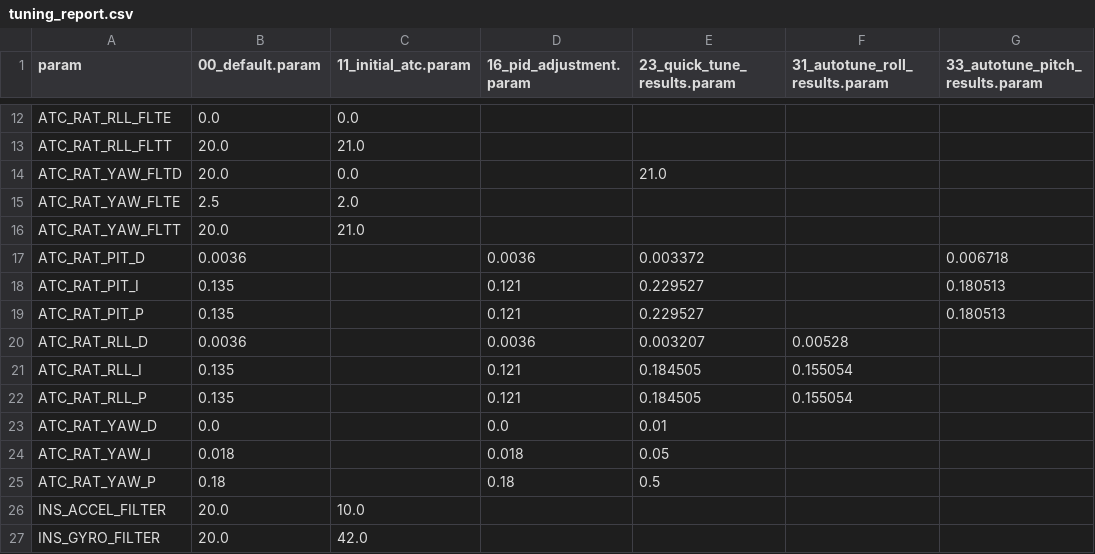
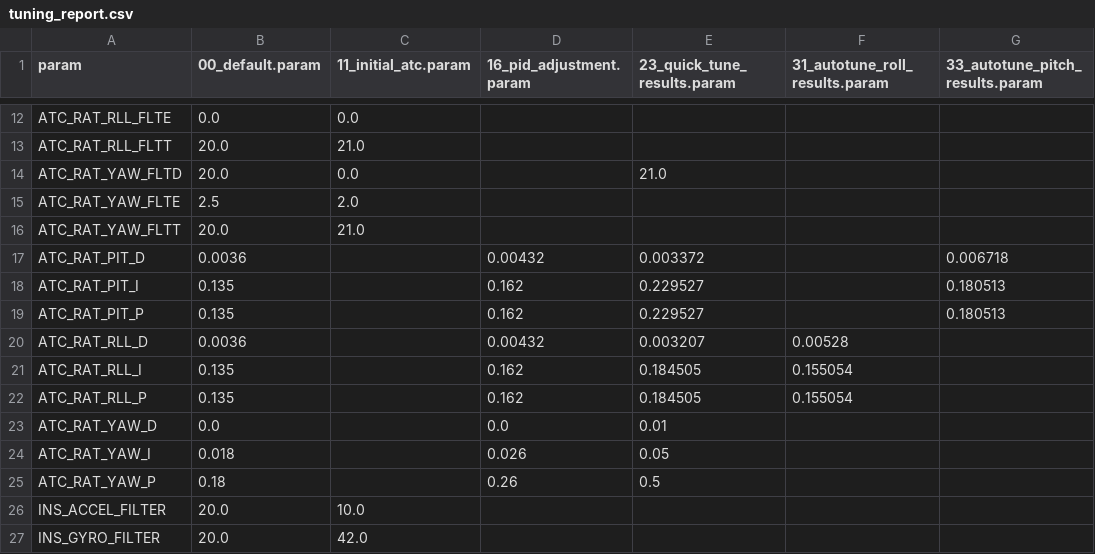
Before and after one commit to ArduPilot/MethodicConfigurator, a CSV file: ardupilot_methodic_configurator/vehicle_templates/ArduCopter/Holybro_X500/tuning_report.csv, drawn as a sheet; only a part is shown, gaps mark what is left out; the diff names each change by its address in the sheet, - before the commit and + after, or states it on an @@ line.

Commit message:
chore(X500): update the template

```diff
--- a/ardupilot_methodic_configurator/vehicle_templates/ArduCopter/Holybro_X500/tuning_report.csv
+++ b/ardupilot_methodic_configurator/vehicle_templates/ArduCopter/Holybro_X500/tuning_report.csv
-D17 (16_pid_adjustment.param): 0.0036
+D17 (16_pid_adjustment.param): 0.00432
-D18:D19 (16_pid_adjustment.param): 0.121
+D18:D19 (16_pid_adjustment.param): 0.162
-D20 (16_pid_adjustment.param): 0.0036
+D20 (16_pid_adjustment.param): 0.00432
-D21:D22 (16_pid_adjustment.param): 0.121
+D21:D22 (16_pid_adjustment.param): 0.162
-D24 (16_pid_adjustment.param): 0.018
+D24 (16_pid_adjustment.param): 0.026
-D25 (16_pid_adjustment.param): 0.18
+D25 (16_pid_adjustment.param): 0.26
```
Also changed, not shown: 5 other files.
